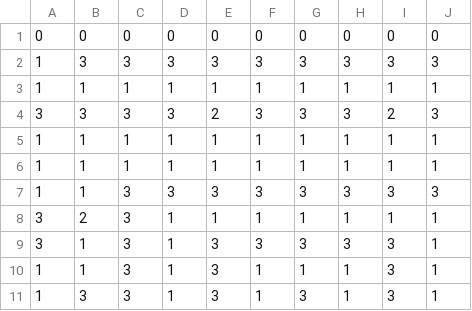
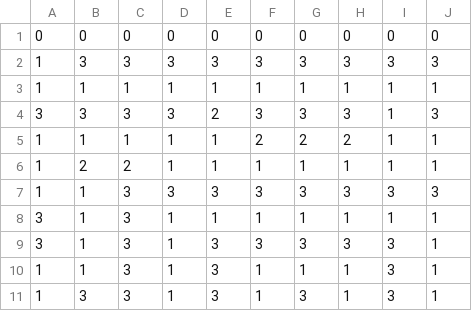
Before and after one commit to Michael-Zp/ConflictCube, a CSV file: Levels/Level1Left.csv, drawn as a sheet; only a part is shown.

Commit message:
neues level, 100er länge + auswahl, im code

```diff
--- a/Levels/Level1Left.csv
+++ b/Levels/Level1Left.csv
@@ -3,7 +3,7 @@
 1,1,1,1,1,1,1,1,1,1
-3,3,3,3,2,3,3,3,2,3
-1,1,1,1,1,1,1,1,1,1
-1,1,1,1,1,1,1,1,1,1
+3,3,3,3,2,3,3,3,1,3
+1,1,1,1,1,2,2,2,1,1
+1,2,2,1,1,1,1,1,1,1
 1,1,3,3,3,3,3,3,3,3
-3,2,3,1,1,1,1,1,1,1
+3,1,3,1,1,1,1,1,1,1
 3,1,3,1,3,3,3,3,3,1
```
Also changed, not shown: Levels/Level1Right.csv, 12 other files.
